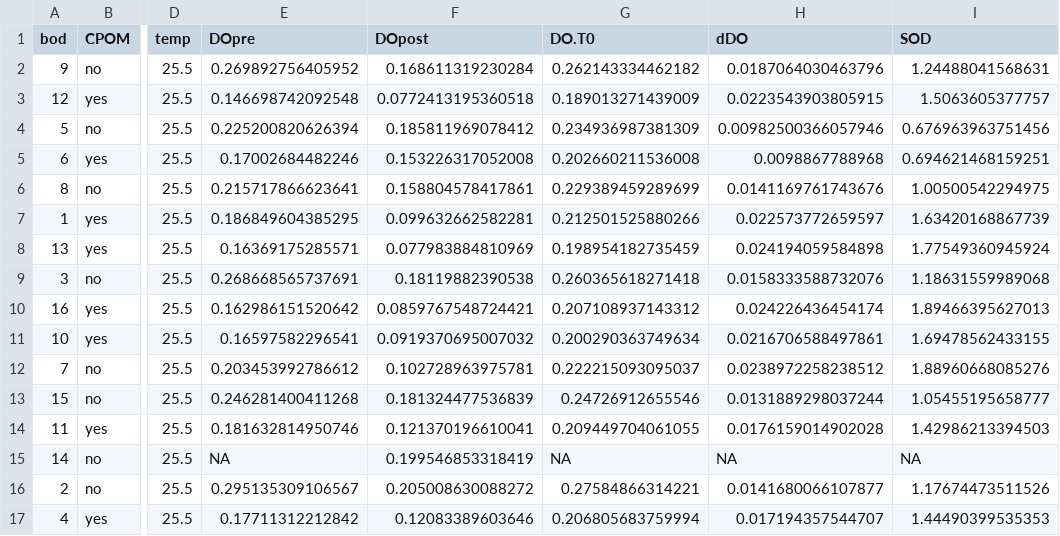
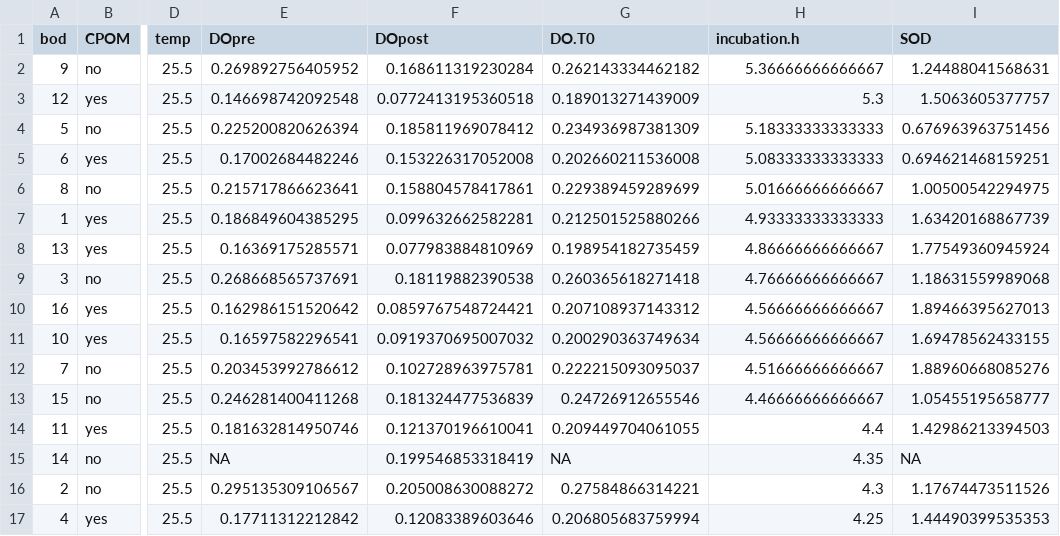
Before and after one commit to KennyPeanuts/pond_diversity_fcn, a CSV file: lab_notebook_entries/data_analysis/data/sod_calculation_12jun2014.csv, drawn as a sheet; only a part is shown, gaps mark what is left out; the diff names each change by its address in the sheet, - before the commit and + after, or states it on an @@ line.

```diff
--- a/lab_notebook_entries/data_analysis/data/sod_calculation_12jun2014.csv
+++ b/lab_notebook_entries/data_analysis/data/sod_calculation_12jun2014.csv
-H1: dDO
+H1: incubation.h
-H2 (incubation.h): 0.0187064030463796
+H2 (incubation.h): 5.36666666666667
-H3 (incubation.h): 0.0223543903805915
+H3 (incubation.h): 5.3
-H4 (incubation.h): 0.00982500366057946
+H4 (incubation.h): 5.18333333333333
-H5 (incubation.h): 0.0098867788968
+H5 (incubation.h): 5.08333333333333
-H6 (incubation.h): 0.0141169761743676
+H6 (incubation.h): 5.01666666666667
-H7 (incubation.h): 0.022573772659597
+H7 (incubation.h): 4.93333333333333
-H8 (incubation.h): 0.024194059584898
+H8 (incubation.h): 4.86666666666667
-H9 (incubation.h): 0.0158333588732076
+H9 (incubation.h): 4.76666666666667
-H10 (incubation.h): 0.024226436454174
+H10 (incubation.h): 4.56666666666667
-H11 (incubation.h): 0.0216706588497861
+H11 (incubation.h): 4.56666666666667
-H12 (incubation.h): 0.0238972258238512
+H12 (incubation.h): 4.51666666666667
-H13 (incubation.h): 0.0131889298037244
+H13 (incubation.h): 4.46666666666667
-H14 (incubation.h): 0.0176159014902028
+H14 (incubation.h): 4.4
-H15 (incubation.h): NA
+H15 (incubation.h): 4.35
-H16 (incubation.h): 0.0141680066107877
+H16 (incubation.h): 4.3
-H17 (incubation.h): 0.017194357544707
+H17 (incubation.h): 4.25
```
Also changed, not shown: lab_notebook_entries/data_analysis/data/sod_calculation_10jun2014.csv, lab_notebook_entries/data_analysis/data/sod_calculation_17jun2014.csv, 7 other files.
